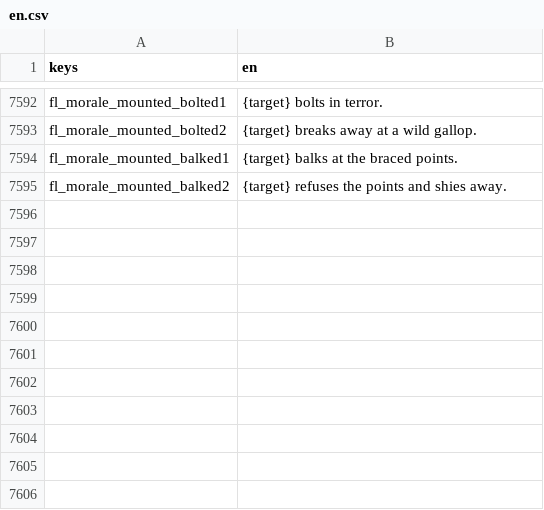
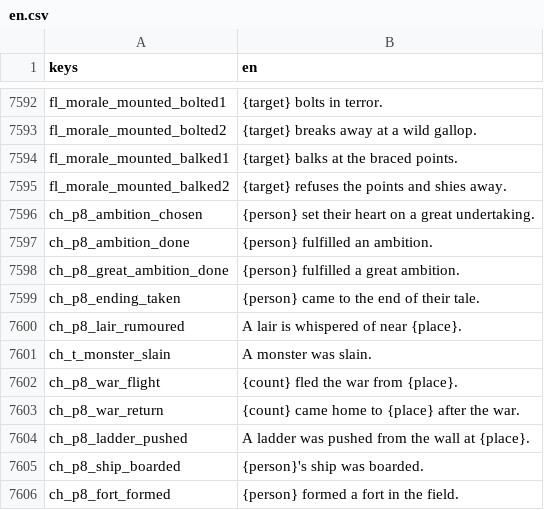
Before and after one commit to moneybagboyz/Falling-Leaves-Ravensguard, a CSV file: src/Ravensguard.Game/localization/en.csv, drawn as a sheet; only a part is shown, gaps mark what is left out; the diff names each change by its address in the sheet, - before the commit and + after, or states it on an @@ line.

```diff
--- a/src/Ravensguard.Game/localization/en.csv
+++ b/src/Ravensguard.Game/localization/en.csv
+row 7596: ch_p8_ambition_chosen | {person} set their heart on a great undertaking.
+row 7597: ch_p8_ambition_done | {person} fulfilled an ambition.
+row 7598: ch_p8_great_ambition_done | {person} fulfilled a great ambition.
+row 7599: ch_p8_ending_taken | {person} came to the end of their tale.
+row 7600: ch_p8_lair_rumoured | A lair is whispered of near {place}.
+row 7601: ch_t_monster_slain | A monster was slain.
+row 7602: ch_p8_war_flight | {count} fled the war from {place}.
+row 7603: ch_p8_war_return | {count} came home to {place} after the war.
+row 7604: ch_p8_ladder_pushed | A ladder was pushed from the wall at {place}.
+row 7605: ch_p8_ship_boarded | {person}'s ship was boarded.
+row 7606: ch_p8_fort_formed | {person} formed a fort in the field.
```
Also changed, not shown: 22 other files.
